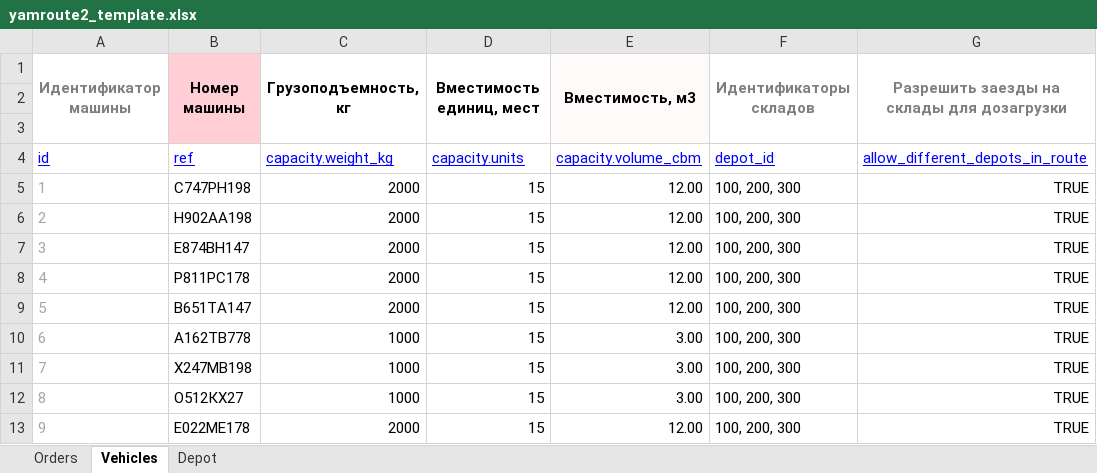
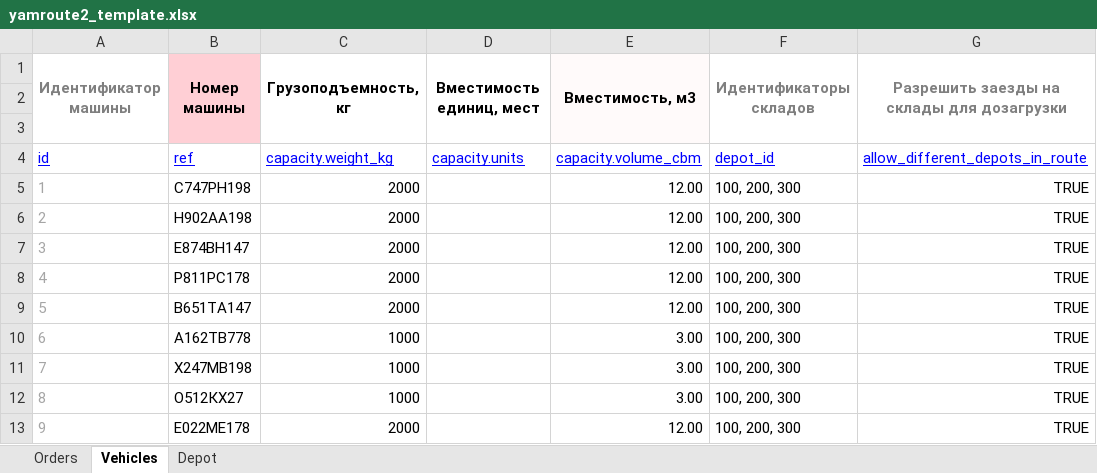
Before and after one commit to qploma/delivery_processor, an Excel workbook: yamroute2_template.xlsx, sheet Vehicles, drawn as a sheet; only a part is shown; values as stored, in another font and other column widths than the file's, no borders; charts and pictures not drawn; the diff names each change by its address in the sheet, - before the commit and + after, or states it on an @@ line.

Commit message:
Add files via upload

```diff
--- a/yamroute2_template.xlsx (sheet Vehicles)
+++ b/yamroute2_template.xlsx (sheet Vehicles)
-D5:D13 (Вместимость единиц, мест): 15
+D5:D13 (Вместимость единиц, мест): (empty)
```
